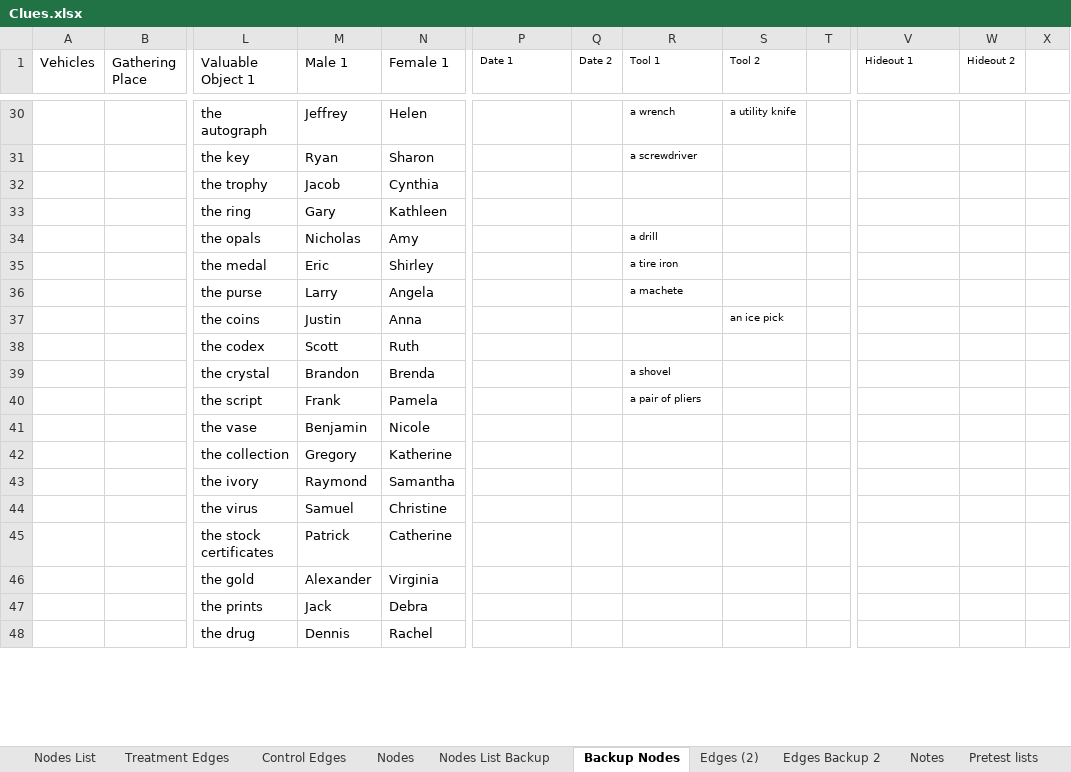
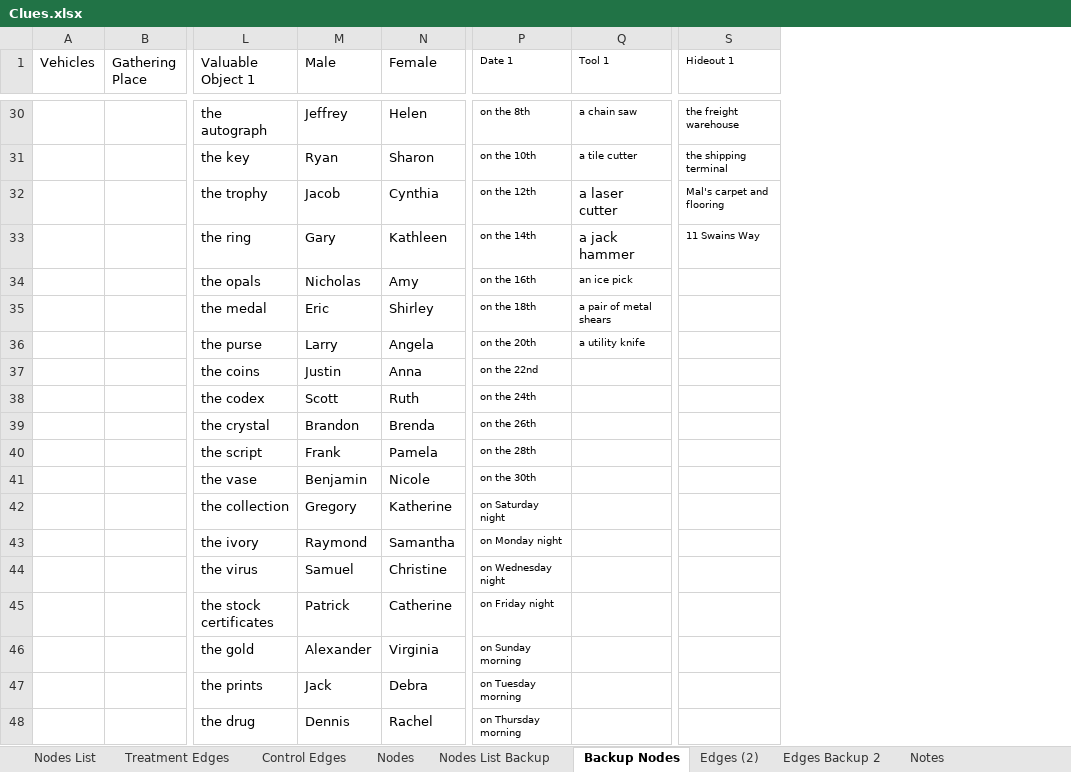
Before and after one commit to JamesPHoughton/detective-game-interdependent-diffusion, an Excel workbook: setup/Clues.xlsx, sheet Backup Nodes, drawn as a sheet; only a part is shown, gaps mark what is left out; values as stored, in another font and other column widths than the file's, no borders; removed rows and columns are numbered as before the commit, all else as after; the diff covers the shown part only; the diff names each change by its address in the sheet, - before the commit and + after, or states it on an @@ line.

```diff
--- a/setup/Clues.xlsx (sheet Backup Nodes)
+++ b/setup/Clues.xlsx (sheet Backup Nodes)
-column Q (Date 2), empty
-column S (Tool 2), rows 30-37: a utility knife |  |  |  |  |  |  | an ice pick
-column T, empty
-column W (Hideout 2), empty
-column X, empty
-M1: Male 1
+M1: Male
-N1: Female 1
+N1: Female
-P30 (Date 1): (empty)
+P30 (Date 1): on the 8th
-Q30 (Tool 1): a wrench
+Q30 (Tool 1): a chain saw
-S30 (Hideout 1): (empty)
+S30 (Hideout 1): the freight warehouse
-P31 (Date 1): (empty)
+P31 (Date 1): on the 10th
-Q31 (Tool 1): a screwdriver
+Q31 (Tool 1): a tile cutter
-S31 (Hideout 1): (empty)
+S31 (Hideout 1): the shipping terminal
-P32 (Date 1): (empty)
+P32 (Date 1): on the 12th
-Q32 (Tool 1): (empty)
+Q32 (Tool 1): a laser cutter
-S32 (Hideout 1): (empty)
+S32 (Hideout 1): Mal's carpet and flooring
-P33 (Date 1): (empty)
+P33 (Date 1): on the 14th
-Q33 (Tool 1): (empty)
+Q33 (Tool 1): a jack hammer
-S33 (Hideout 1): (empty)
+S33 (Hideout 1): 11 Swains Way
-P34 (Date 1): (empty)
+P34 (Date 1): on the 16th
-Q34 (Tool 1): a drill
+Q34 (Tool 1): an ice pick
-P35 (Date 1): (empty)
+P35 (Date 1): on the 18th
-Q35 (Tool 1): a tire iron
+Q35 (Tool 1): a pair of metal shears
-P36 (Date 1): (empty)
+P36 (Date 1): on the 20th
-Q36 (Tool 1): a machete
+Q36 (Tool 1): a utility knife
-P37 (Date 1): (empty)
+P37 (Date 1): on the 22nd
-P38 (Date 1): (empty)
+P38 (Date 1): on the 24th
-P39 (Date 1): (empty)
+P39 (Date 1): on the 26th
-Q39 (Tool 1): a shovel
+Q39 (Tool 1): (empty)
-P40 (Date 1): (empty)
+P40 (Date 1): on the 28th
-Q40 (Tool 1): a pair of pliers
+Q40 (Tool 1): (empty)
-P41 (Date 1): (empty)
+P41 (Date 1): on the 30th
-P42 (Date 1): (empty)
+P42 (Date 1): on Saturday night
-P43 (Date 1): (empty)
+P43 (Date 1): on Monday night
-P44 (Date 1): (empty)
+P44 (Date 1): on Wednesday night
-P45 (Date 1): (empty)
+P45 (Date 1): on Friday night
-P46 (Date 1): (empty)
+P46 (Date 1): on Sunday morning
-P47 (Date 1): (empty)
+P47 (Date 1): on Tuesday morning
-P48 (Date 1): (empty)
+P48 (Date 1): on Thursday morning
```
Also changed, not shown: 34 edited cells and cell formats elsewhere in this sheet, sheet Pretest spurs, sheet Nodes List, sheet Control Edges, sheet Notes, other sheet tabs, 21 other files.
